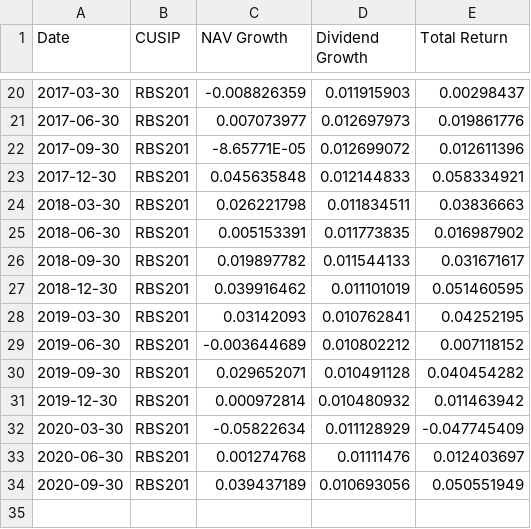
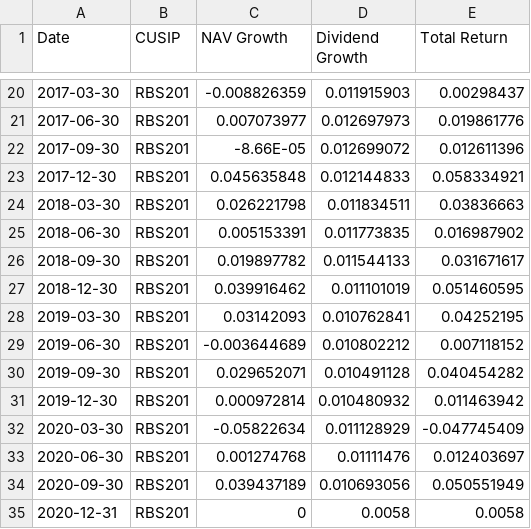
Before and after one commit to Calvin9165/private-reit-simulation, a CSV file: Rise Monthly Returns.csv, drawn as a sheet; only a part is shown, gaps mark what is left out.

```diff
--- a/Rise Monthly Returns.csv
+++ b/Rise Monthly Returns.csv
@@ -21,3 +21,3 @@ Date,CUSIP,NAV Growth,Dividend Growth,Total Return
 2017-06-30,RBS201,0.007073977,0.012697973,0.019861776
-2017-09-30,RBS201,-8.65771E-05,0.012699072,0.012611396
+2017-09-30,RBS201,-8.66E-05,0.012699072,0.012611396
 2017-12-30,RBS201,0.045635848,0.012144833,0.058334921
@@ -34 +34,2 @@ Date,CUSIP,NAV Growth,Dividend Growth,Total Return
 2020-09-30,RBS201,0.039437189,0.010693056,0.050551949
+2020-12-31,RBS201,0,0.0058,0.0058
```
Also changed, not shown: Centurion Monthly Returns.csv, Equiton Monthly Returns.csv, 1 other file.
